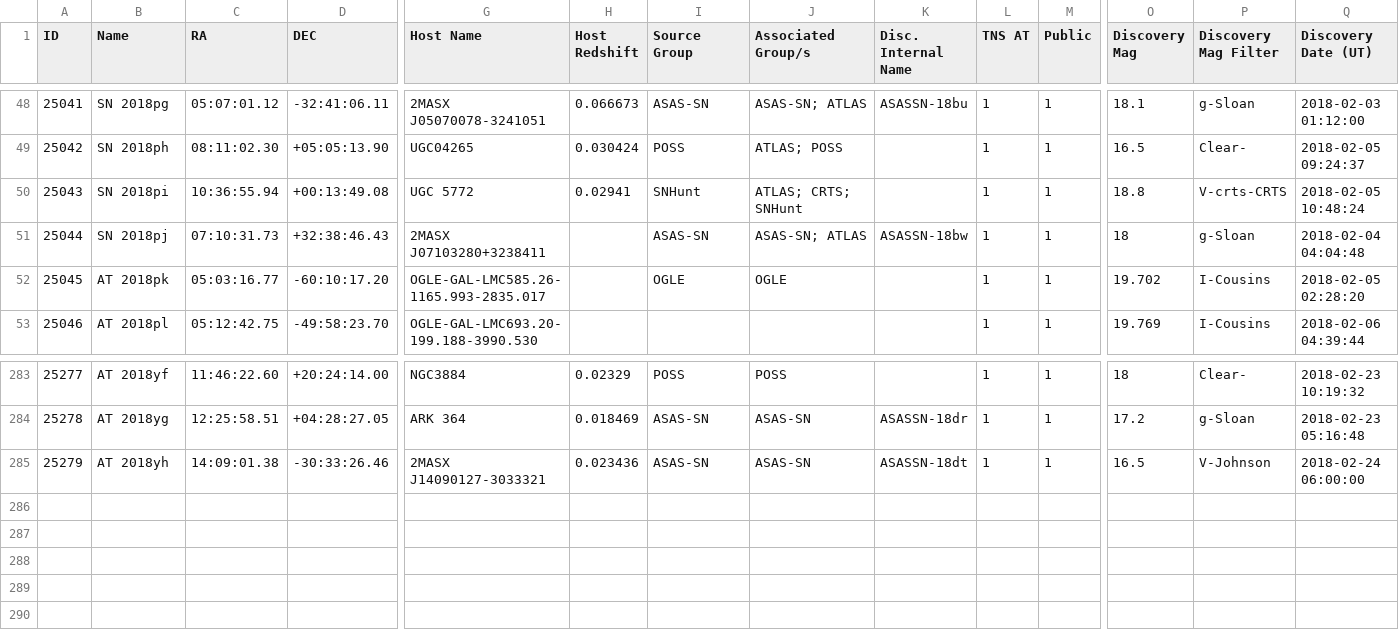
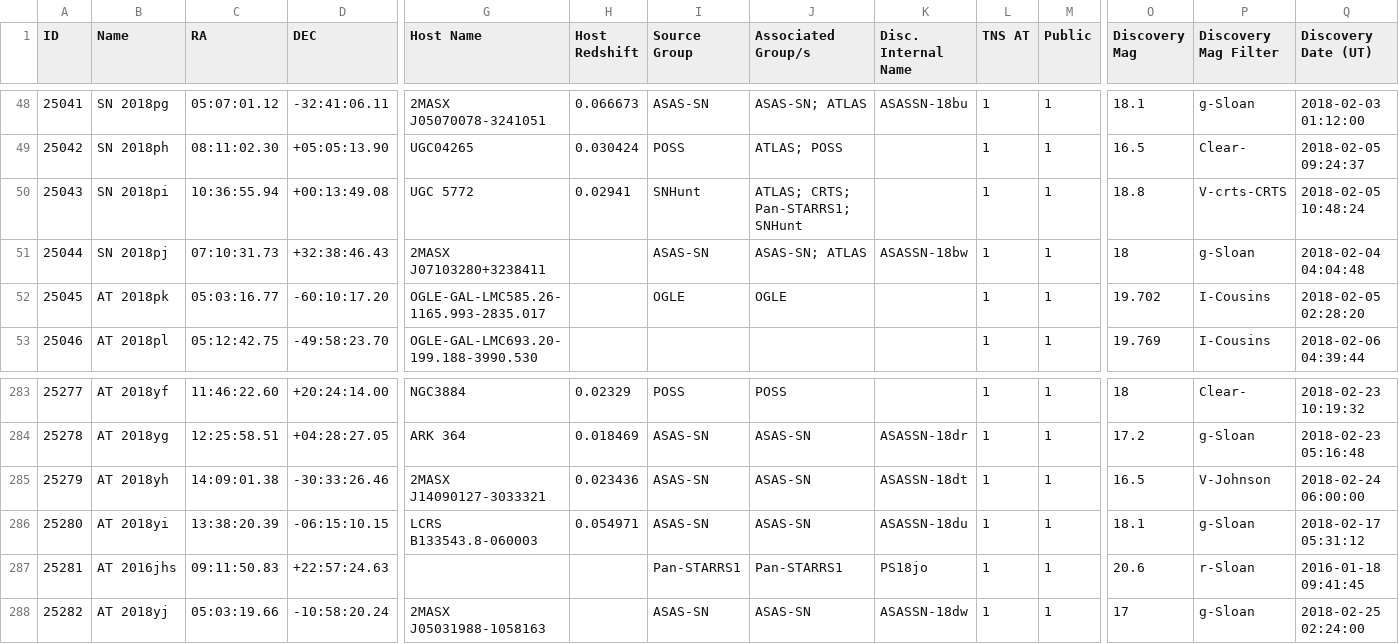
Before and after one commit to astrocatalogs/tde-external, a CSV file: TNS/page-20.csv, drawn as a sheet; only a part is shown, gaps mark what is left out; rows hold the shown columns only; the diff names each change by its address in the sheet, - before the commit and + after, or states it on an @@ line.

Commit message:
Astrocats v'0.3.32' SHA'a0851f6f20d8a778a82c99fb6226a3ce10e73063' - TidalDisruptionCatalog SHA'46c6a02c549f02a4bc3e1940ac56a5c17db1a9af' : 'push' - adding all files.

```diff
--- a/TNS/page-20.csv
+++ b/TNS/page-20.csv
-J50 (Associated Group/s): ATLAS; CRTS; SNHunt
+J50 (Associated Group/s): ATLAS; CRTS; Pan-STARRS1; SNHunt
+row 286: 25280 | AT 2018yi | 13:38:20.39 | -06:15:10.15 | LCRS B133543.8-060003 | 0.054971 | ASAS-SN | ASAS-SN | ASASSN-18du | 1 | 1 | 18.1 | g-Sloan | 2018-02-17 05:31:12
+row 287: 25281 | AT 2016jhs | 09:11:50.83 | +22:57:24.63 |  |  | Pan-STARRS1 | Pan-STARRS1 | PS18jo | 1 | 1 | 20.6 | r-Sloan | 2016-01-18 09:41:45
+row 288: 25282 | AT 2018yj | 05:03:19.66 | -10:58:20.24 | 2MASX J05031988-1058163 |  | ASAS-SN | ASAS-SN | ASASSN-18dw | 1 | 1 | 17 | g-Sloan | 2018-02-25 02:24:00
```
Also changed, not shown: TNS/index.csv, 3 other files.
